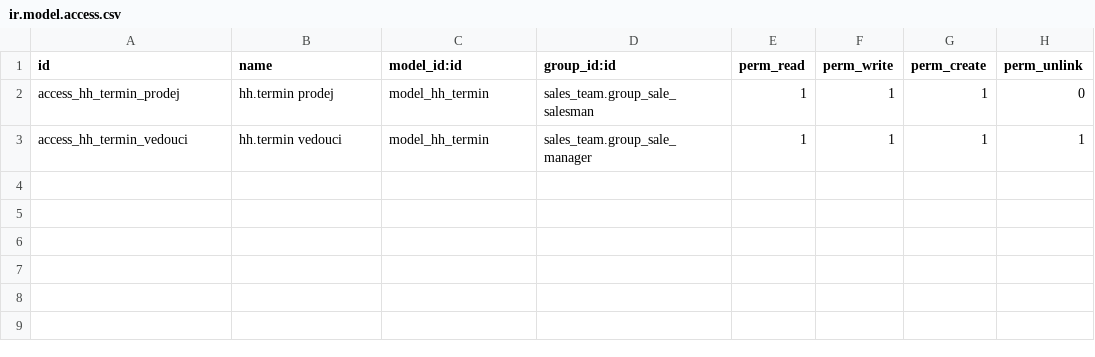
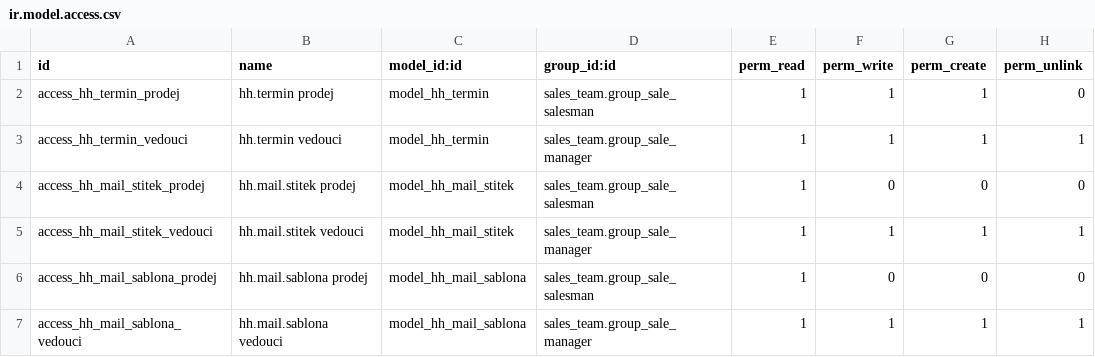
Before and after one commit to michalvarys/honza_hauzr_modules, a CSV file: old/honzahauzr_crm/security/ir.model.access.csv, drawn as a sheet.

```diff
--- a/old/honzahauzr_crm/security/ir.model.access.csv
+++ b/old/honzahauzr_crm/security/ir.model.access.csv
@@ -3 +3,5 @@ access_hh_termin_prodej,hh.termin prodej,model_hh_termin,sales_team.group_sale_s
 access_hh_termin_vedouci,hh.termin vedouci,model_hh_termin,sales_team.group_sale_manager,1,1,1,1
+access_hh_mail_stitek_prodej,hh.mail.stitek prodej,model_hh_mail_stitek,sales_team.group_sale_salesman,1,0,0,0
+access_hh_mail_stitek_vedouci,hh.mail.stitek vedouci,model_hh_mail_stitek,sales_team.group_sale_manager,1,1,1,1
+access_hh_mail_sablona_prodej,hh.mail.sablona prodej,model_hh_mail_sablona,sales_team.group_sale_salesman,1,0,0,0
+access_hh_mail_sablona_vedouci,hh.mail.sablona vedouci,model_hh_mail_sablona,sales_team.group_sale_manager,1,1,1,1
```
Also changed, not shown: 10 other files.
